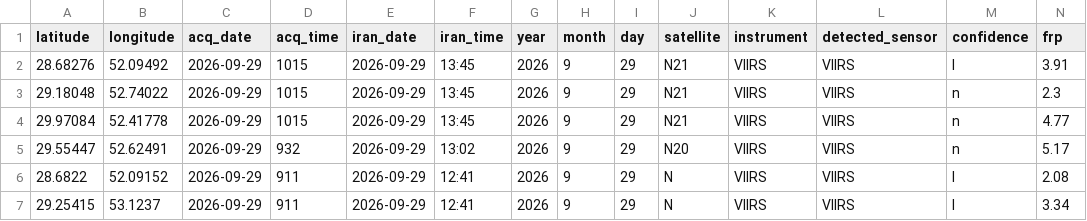
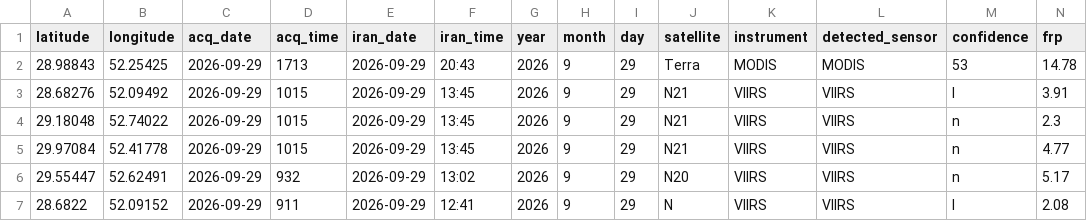
Before and after one commit to hashempoorsadegh214-prog/FARS-FIRE-SENTINEL, a CSV file: archive/2026-09-29.csv, drawn as a sheet; only a part is shown; the shorter side is filled out with more unchanged rows; rows hold the shown columns only; the diff names each change by its address in the sheet, - before the commit and + after, or states it on an @@ line.

```diff
--- a/archive/2026-09-29.csv
+++ b/archive/2026-09-29.csv
+row 2: 28.98843 | 52.25425 | 2026-09-29 | 1713 | 2026-09-29 | 20:43 | 2026 | 9 | 29 | Terra | MODIS | MODIS | 53 | 14.78
```
Also changed, not shown: fires.csv, 2 other files.
